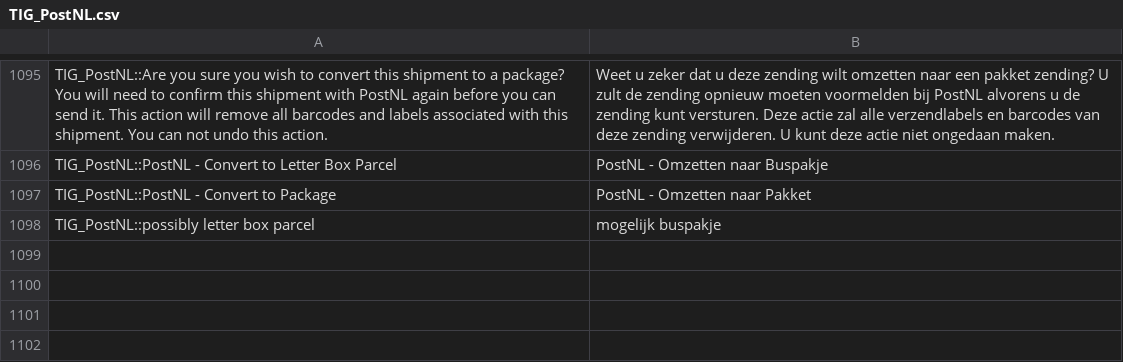
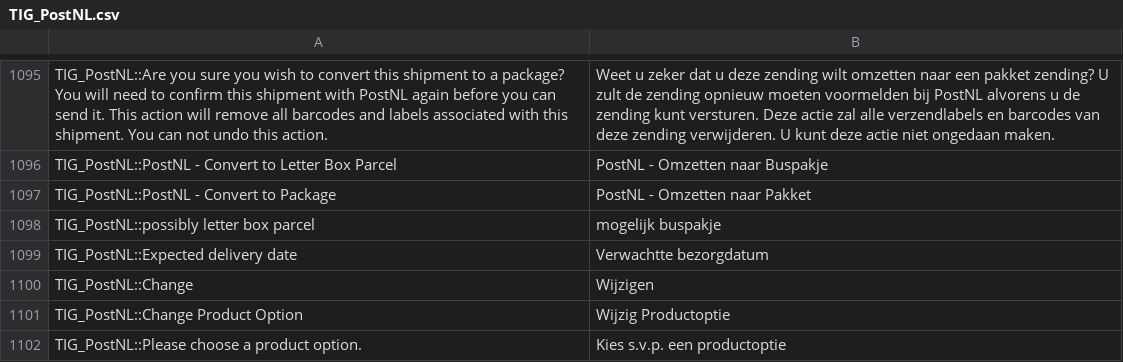
Before and after one commit to postnl/postnl-magento1-End-of-life, a CSV file: app/locale/nl_NL/TIG_PostNL.csv, drawn as a sheet; only a part is shown, gaps mark what is left out; the diff covers the shown part only.

```diff
--- a/app/locale/nl_NL/TIG_PostNL.csv
+++ b/app/locale/nl_NL/TIG_PostNL.csv
@@ -1103 +1103,5 @@ TIG_PostNL::PostNL - Convert to Package,PostNL - Omzetten naar Pakket
 TIG_PostNL::possibly letter box parcel,mogelijk buspakje
+TIG_PostNL::Expected delivery date,Verwachtte bezorgdatum
+TIG_PostNL::Change,Wijzigen
+TIG_PostNL::Change Product Option,Wijzig Productoptie
+TIG_PostNL::Please choose a product option.,Kies s.v.p. een productoptie
```
Also changed, not shown: 3 added rows and 7 edited cells elsewhere in this file, 7 other files.
